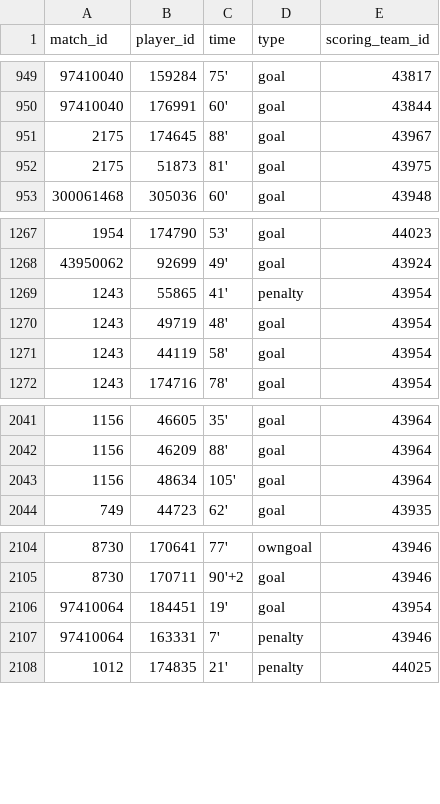
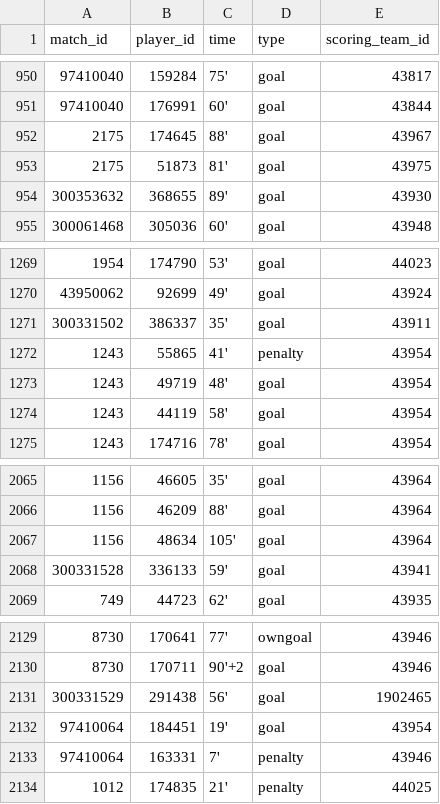
Before and after one commit to mneedham/neo4j-worldcup, a CSV file: data/2018/import/events.csv, drawn as a sheet; only a part is shown, gaps mark what is left out; the diff covers the shown part only.

Commit message:
add goals for 2018

```diff
--- a/data/2018/import/events.csv
+++ b/data/2018/import/events.csv
@@ -952,2 +953,3 @@ match_id,player_id,time,type,scoring_team_id
 2175,51873,81',goal,43975
+300353632,368655,89',goal,43930
 300061468,305036,60',goal,43948
@@ -1268,2 +1270,3 @@ match_id,player_id,time,type,scoring_team_id
 43950062,92699,49',goal,43924
+300331502,386337,35',goal,43911
 1243,55865,41',penalty,43954
@@ -2043,2 +2067,3 @@ match_id,player_id,time,type,scoring_team_id
 1156,48634,105',goal,43964
+300331528,336133,59',goal,43941
 749,44723,62',goal,43935
@@ -2105,2 +2130,3 @@ match_id,player_id,time,type,scoring_team_id
 8730,170711,90'+2,goal,43946
+300331529,291438,56',goal,1902465
 97410064,184451,19',goal,43954
```
Also changed, not shown: 28 added rows elsewhere in this file, 1 other file.
